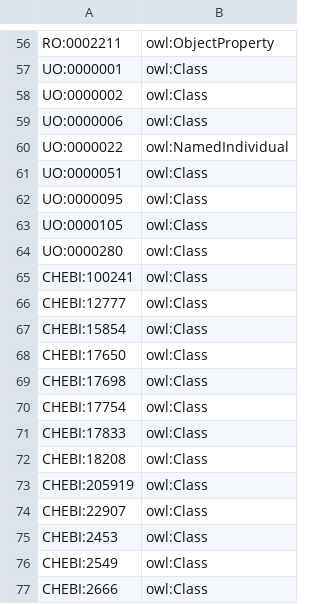
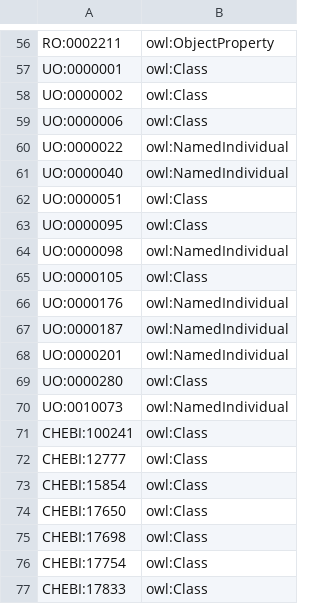
Before and after one commit to mcwdsi/dron, a TSV file: src/templates/external_import.tsv, drawn as a sheet; only a part is shown, gaps mark what is left out; the shorter side is filled out with more unchanged rows; the diff names each change by its address in the sheet, - before the commit and + after, or states it on an @@ line.

Commit message:
Add IAO and UO imports

```diff
--- a/src/templates/external_import.tsv
+++ b/src/templates/external_import.tsv
+row 61: UO:0000040 | owl:NamedIndividual
+row 64: UO:0000098 | owl:NamedIndividual
+row 66: UO:0000176 | owl:NamedIndividual
+row 67: UO:0000187 | owl:NamedIndividual
+row 68: UO:0000201 | owl:NamedIndividual
+row 70: UO:0010073 | owl:NamedIndividual
```
Also changed, not shown: 12 other files.
